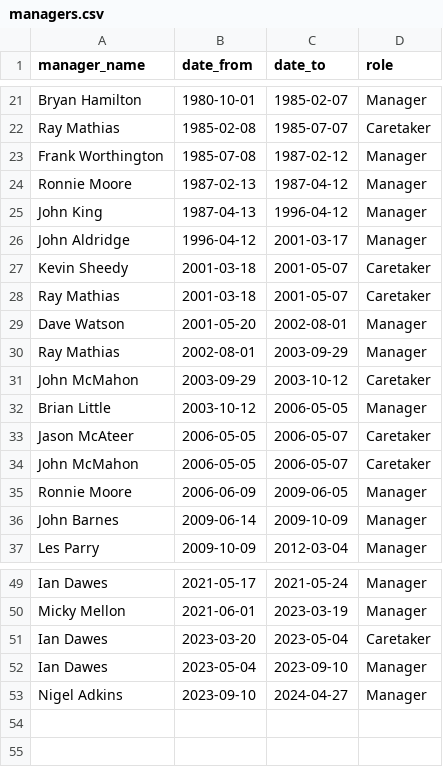
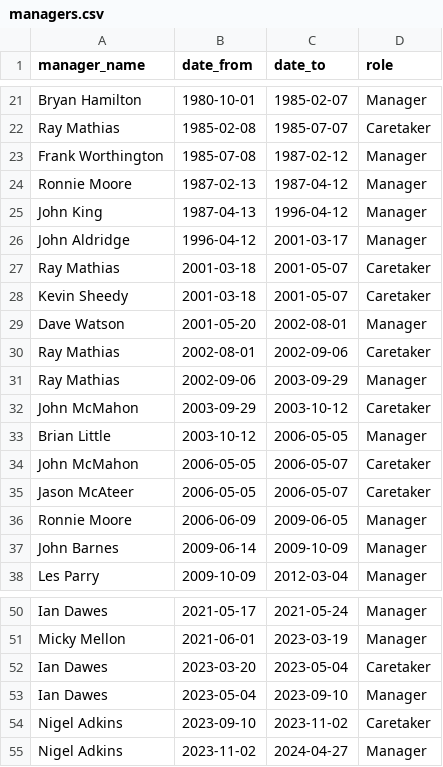
Before and after one commit to petebrown/pre-2023-data-prep, a CSV file: data/managers.csv, drawn as a sheet; only a part is shown, gaps mark what is left out.

```diff
--- a/data/managers.csv
+++ b/data/managers.csv
@@ -26,10 +26,11 @@ John King,1987-04-13,1996-04-12,Manager
 John Aldridge,1996-04-12,2001-03-17,Manager
+Ray Mathias,2001-03-18,2001-05-07,Caretaker
 Kevin Sheedy,2001-03-18,2001-05-07,Caretaker
-Ray Mathias,2001-03-18,2001-05-07,Caretaker
 Dave Watson,2001-05-20,2002-08-01,Manager
-Ray Mathias,2002-08-01,2003-09-29,Manager
+Ray Mathias,2002-08-01,2002-09-06,Caretaker
+Ray Mathias,2002-09-06,2003-09-29,Manager
 John McMahon,2003-09-29,2003-10-12,Caretaker
 Brian Little,2003-10-12,2006-05-05,Manager
+John McMahon,2006-05-05,2006-05-07,Caretaker
 Jason McAteer,2006-05-05,2006-05-07,Caretaker
-John McMahon,2006-05-05,2006-05-07,Caretaker
 Ronnie Moore,2006-06-09,2009-06-05,Manager
@@ -52,2 +53,3 @@ Ian Dawes,2023-03-20,2023-05-04,Caretaker
 Ian Dawes,2023-05-04,2023-09-10,Manager
-Nigel Adkins,2023-09-10,2024-04-27,Manager
+Nigel Adkins,2023-09-10,2023-11-02,Caretaker
+Nigel Adkins,2023-11-02,2024-04-27,Manager
```
Also changed, not shown: data/goals.csv, data/results.csv, 7 other files.
